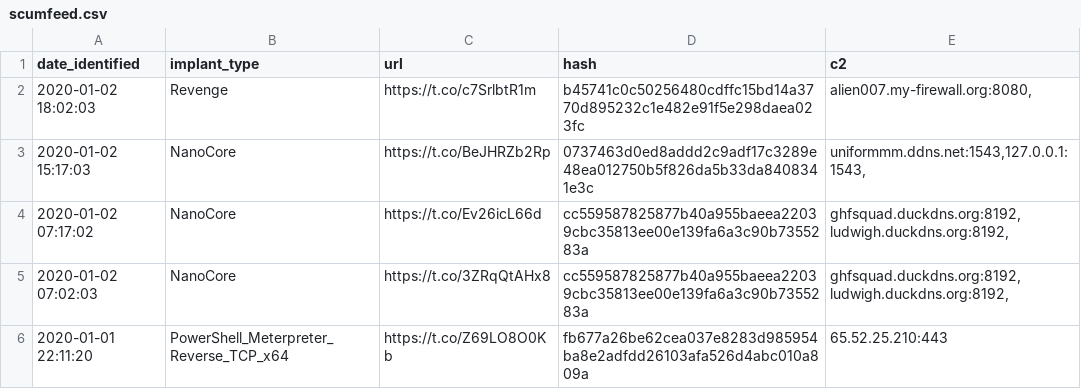
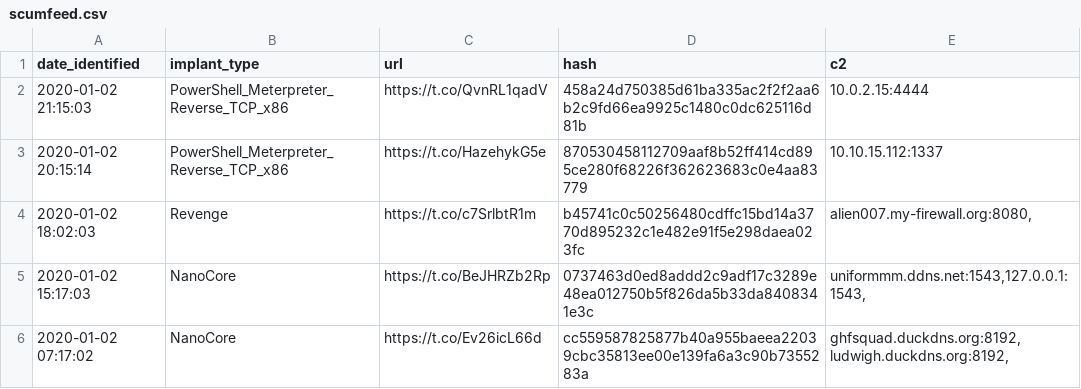
Before and after one commit to signalblur/ScumBots-DataFeed, a CSV file: scumfeed.csv, drawn as a sheet; only a part is shown; the shorter side is filled out with more unchanged rows; the diff names each change by its address in the sheet, - before the commit and + after, or states it on an @@ line.

```diff
--- a/scumfeed.csv
+++ b/scumfeed.csv
+row 2: 2020-01-02 21:15:03 | PowerShell_Meterpreter_Reverse_TCP_x86 | https://t.co/QvnRL1qadV | 458a24d750385d61ba335ac2f2f2aa6b2c9fd66ea9925c1480c0dc625116d81b | 10.0.2.15:4444
+row 3: 2020-01-02 20:15:14 | PowerShell_Meterpreter_Reverse_TCP_x86 | https://t.co/HazehykG5e | 870530458112709aaf8b52ff414cd895ce280f68226f362623683c0e4aa83779 | 10.10.15.112:1337
```
Also changed, not shown: 1 other file.
